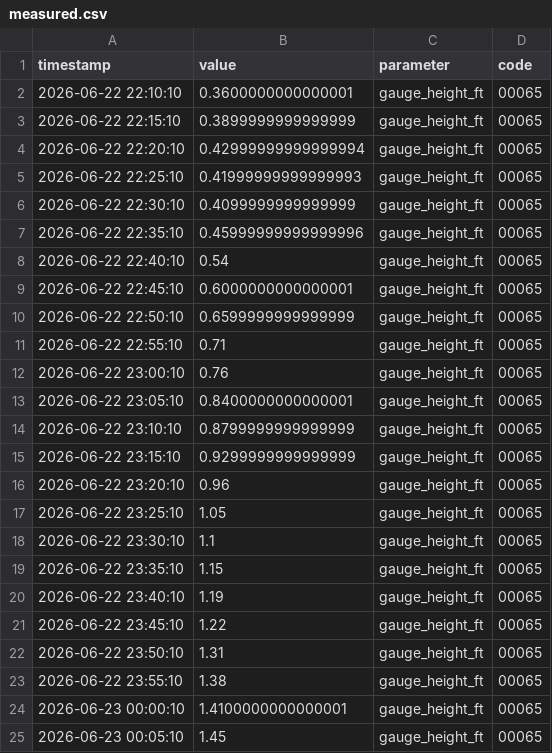
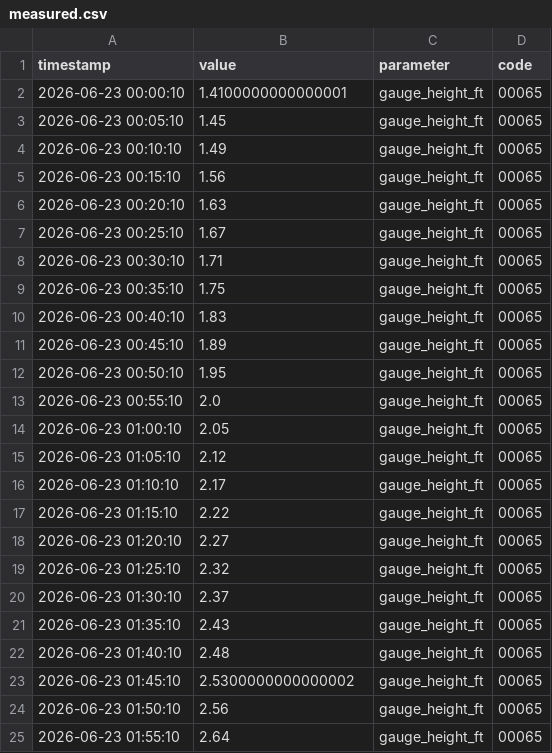
Before and after one commit to richardmhuse/do-not-hit-the-bridge, a CSV file: data/measured.csv, drawn as a sheet; only a part is shown; the shorter side is filled out with more unchanged rows; the diff covers the shown part only.

```diff
--- a/data/measured.csv
+++ b/data/measured.csv
@@ -1,24 +1,2 @@
 timestamp,value,parameter,code
-2026-06-22 22:10:10,0.3600000000000001,gauge_height_ft,00065
-2026-06-22 22:15:10,0.3899999999999999,gauge_height_ft,00065
-2026-06-22 22:20:10,0.42999999999999994,gauge_height_ft,00065
-2026-06-22 22:25:10,0.41999999999999993,gauge_height_ft,00065
-2026-06-22 22:30:10,0.4099999999999999,gauge_height_ft,00065
-2026-06-22 22:35:10,0.45999999999999996,gauge_height_ft,00065
-2026-06-22 22:40:10,0.54,gauge_height_ft,00065
-2026-06-22 22:45:10,0.6000000000000001,gauge_height_ft,00065
-2026-06-22 22:50:10,0.6599999999999999,gauge_height_ft,00065
-2026-06-22 22:55:10,0.71,gauge_height_ft,00065
-2026-06-22 23:00:10,0.76,gauge_height_ft,00065
-2026-06-22 23:05:10,0.8400000000000001,gauge_height_ft,00065
-2026-06-22 23:10:10,0.8799999999999999,gauge_height_ft,00065
-2026-06-22 23:15:10,0.9299999999999999,gauge_height_ft,00065
-2026-06-22 23:20:10,0.96,gauge_height_ft,00065
-2026-06-22 23:25:10,1.05,gauge_height_ft,00065
-2026-06-22 23:30:10,1.1,gauge_height_ft,00065
-2026-06-22 23:35:10,1.15,gauge_height_ft,00065
-2026-06-22 23:40:10,1.19,gauge_height_ft,00065
-2026-06-22 23:45:10,1.22,gauge_height_ft,00065
-2026-06-22 23:50:10,1.31,gauge_height_ft,00065
-2026-06-22 23:55:10,1.38,gauge_height_ft,00065
 2026-06-23 00:00:10,1.4100000000000001,gauge_height_ft,00065
```
Also changed, not shown: 9 added rows elsewhere in this file.
